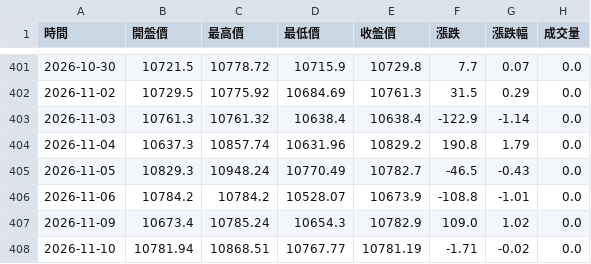
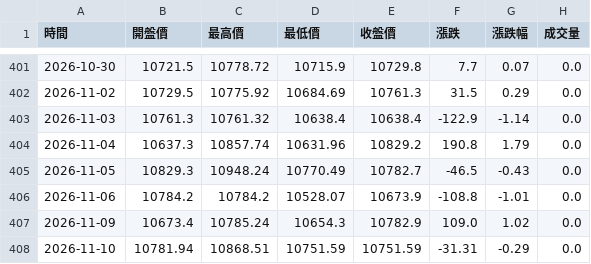
Before and after one commit to hawk82508-cloud/asia-europe-indices, a CSV file: data/FTSE/raw_daily.csv, drawn as a sheet; only a part is shown, gaps mark what is left out.

```diff
--- a/data/FTSE/raw_daily.csv
+++ b/data/FTSE/raw_daily.csv
@@ -407,2 +407,2 @@
 2026-11-09,10673.4,10785.24,10654.3,10782.9,109.0,1.02,0.0
-2026-11-10,10781.94,10868.51,10767.77,10781.19,-1.71,-0.02,0.0
+2026-11-10,10781.94,10868.51,10751.59,10751.59,-31.31,-0.29,0.0
```
Also changed, not shown: data/FCHI/raw_daily.csv, data/FTSE/raw_monthly.csv, 8 other files.
